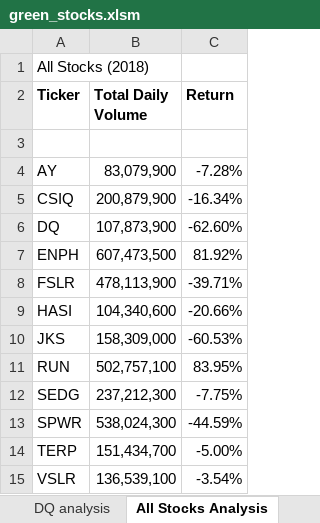
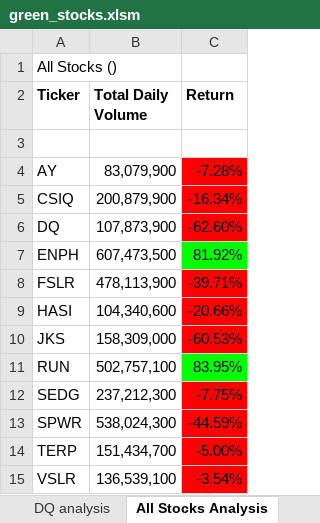
Before and after one commit to AsaHolley/Stock-Analysis, an Excel workbook: green_stocks.xlsm, sheet All Stocks Analysis, drawn as a sheet; values as stored, in another font and other column widths than the file's, no borders; charts and pictures not drawn; the diff names each change by its address in the sheet, - before the commit and + after, or states it on an @@ line.

Commit message:
Add files via upload
cannot get yearvalue to work

```diff
--- a/green_stocks.xlsm (sheet All Stocks Analysis)
+++ b/green_stocks.xlsm (sheet All Stocks Analysis)
-A1 (Ticker): All Stocks (2018)
+A1 (Ticker): All Stocks ()
-C4:C6 fill: none
+C4:C6 fill: #FF0000
-C7 fill: none
+C7 fill: #00FF00
-C8:C10 fill: none
+C8:C10 fill: #FF0000
-C11 fill: none
+C11 fill: #00FF00
-C12:C15 fill: none
+C12:C15 fill: #FF0000
```
Also changed, not shown: charts or pictures.
